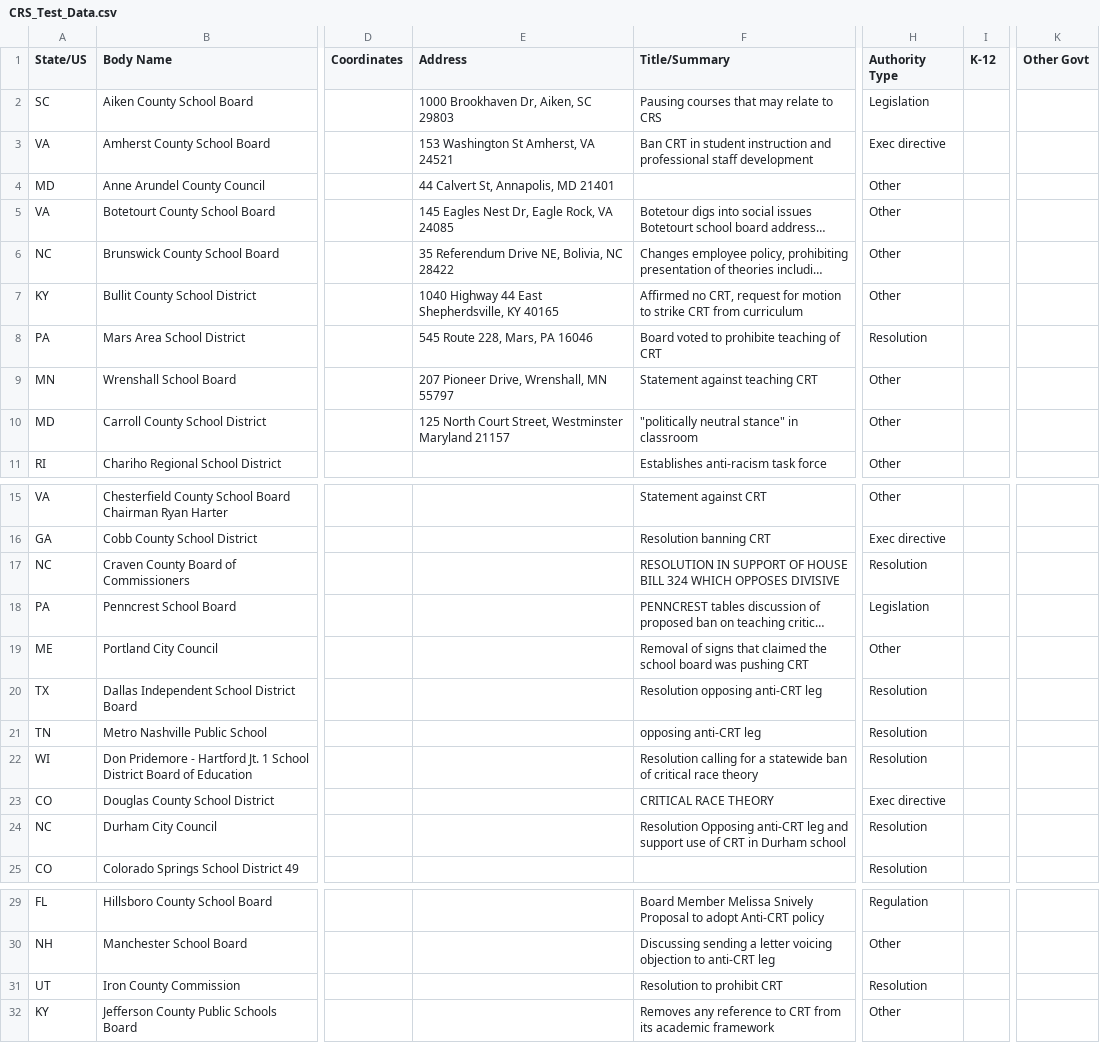
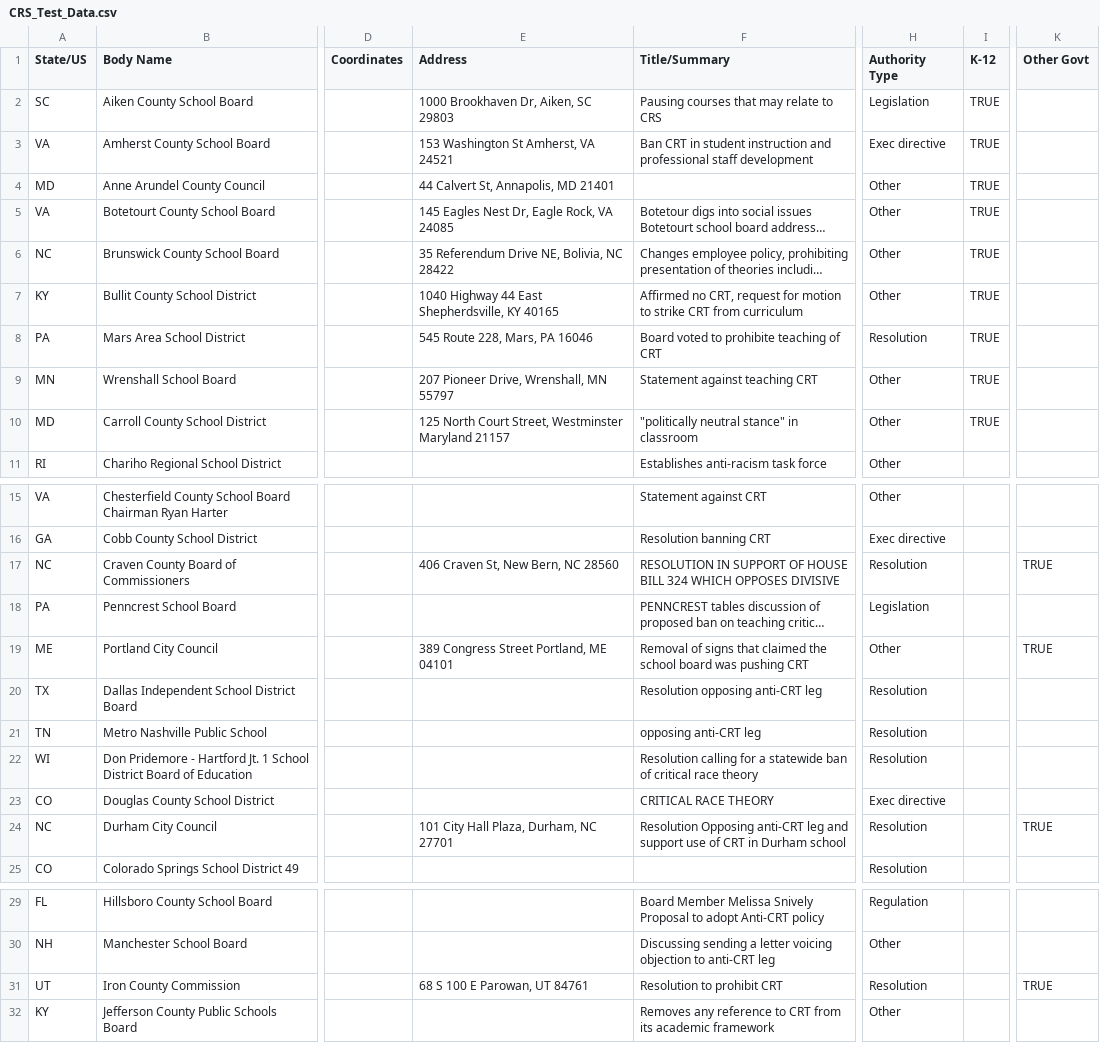
Before and after one commit to Hyperobjekt/crs, a CSV file: data/CRS_Test_Data.csv, drawn as a sheet; only a part is shown, gaps mark what is left out; long unchanged cells end in …; the diff names each change by its address in the sheet, - before the commit and + after, or states it on an @@ line.

Commit message:
feat(filter): add simple map filter system

```diff
--- a/data/CRS_Test_Data.csv
+++ b/data/CRS_Test_Data.csv
-I2:I10 (K-12): (empty)
+I2:I10 (K-12): TRUE
-E17 (Address): (empty)
+E17 (Address): 406 Craven St, New Bern, NC 28560
-K17 (Other Govt): (empty)
+K17 (Other Govt): TRUE
-E19 (Address): (empty)
+E19 (Address): 389 Congress Street Portland, ME 04101
-K19 (Other Govt): (empty)
+K19 (Other Govt): TRUE
-E24 (Address): (empty)
+E24 (Address): 101 City Hall Plaza, Durham, NC 27701
-K24 (Other Govt): (empty)
+K24 (Other Govt): TRUE
-E31 (Address): (empty)
+E31 (Address): 68 S 100 E Parowan, UT 84761
-K31 (Other Govt): (empty)
+K31 (Other Govt): TRUE
```
Also changed, not shown: 4 other files.
